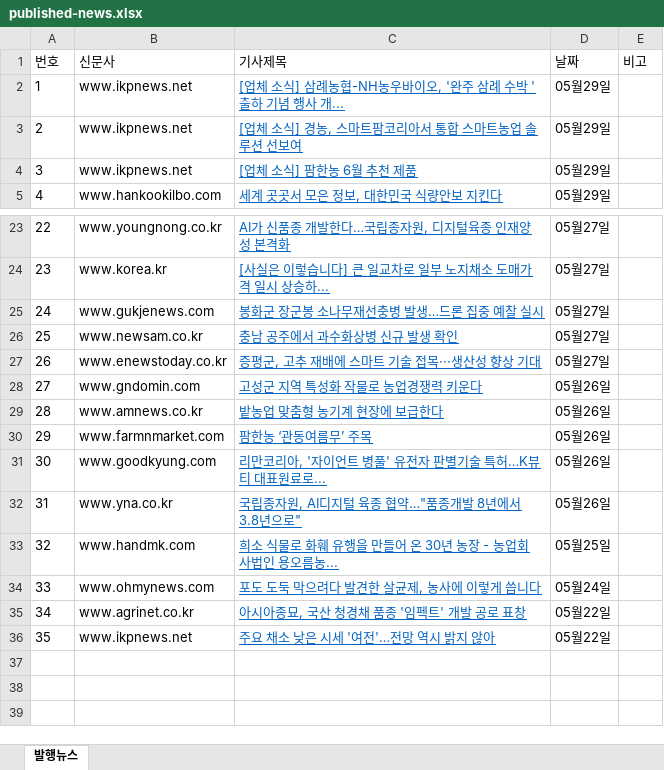
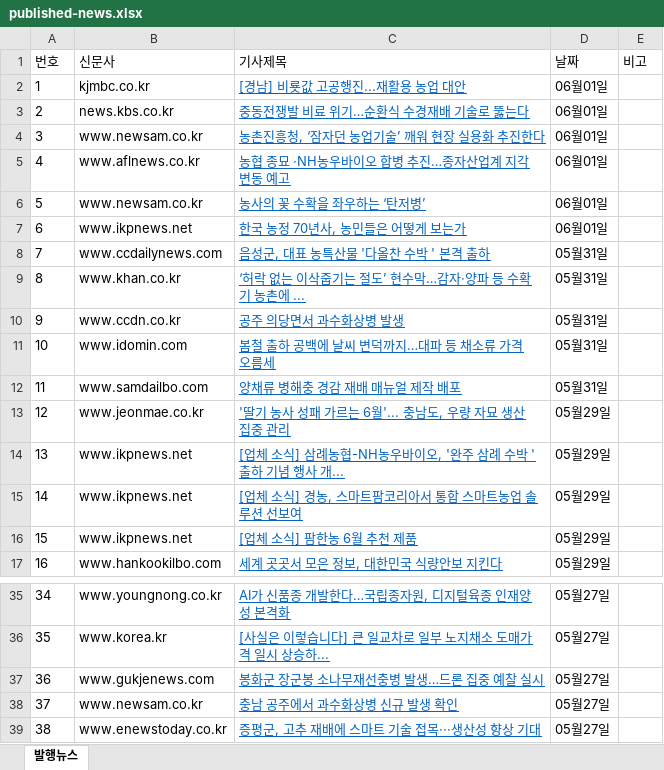
Before and after one commit to leeshelijah-spec/leeshelijah-spec.github.io, an Excel workbook: assets/published-news.xlsx, sheet 발행뉴스, drawn as a sheet; only a part is shown, gaps mark what is left out; values as stored, in another font and other column widths than the file's, no borders; removed rows and columns are numbered as before the commit, all else as after; the diff covers the shown part only; the diff names each change by its address in the sheet, - before the commit and + after, or states it on an @@ line.

Commit message:
Publish dashboard snapshot 2026-06-01 10:41

```diff
--- a/assets/published-news.xlsx (sheet 발행뉴스)
+++ b/assets/published-news.xlsx (sheet 발행뉴스)
+row 2: 1 | kjmbc.co.kr | [경남] 비룟값 고공행진...재활용 농업 대안 | 06월01일
+row 3: 2 | news.kbs.co.kr | 중동전쟁발 비료 위기…순환식 수경재배 기술로 뚫는다 | 06월01일
+row 4: 3 | www.newsam.co.kr | 농촌진흥청, ‘잠자던 농업기술’ 깨워 현장 실용화 추진한다 | 06월01일
+row 5: 4 | www.aflnews.co.kr | 농협 종묘 ·NH농우바이오 합병 추진…종자산업계 지각변동 예고 | 06월01일
+row 6: 5 | www.newsam.co.kr | 농사의 꽃 수확을 좌우하는 ‘탄저병’ | 06월01일
+row 7: 6 | www.ikpnews.net | 한국 농정 70년사, 농민들은 어떻게 보는가 | 06월01일
+row 8: 7 | www.ccdailynews.com | 음성군, 대표 농특산물 '다올찬 수박 ' 본격 출하 | 05월31일
+row 9: 8 | www.khan.co.kr | ‘허락 없는 이삭줍기는 절도’ 현수막…감자·양파 등 수확기 농촌에 ... | 05월31일
+row 10: 9 | www.ccdn.co.kr | 공주 의당면서 과수화상병 발생 | 05월31일
+row 11: 10 | www.idomin.com | 봄철 출하 공백에 날씨 변덕까지…대파 등 채소류 가격 오름세 | 05월31일
+row 12: 11 | www.samdailbo.com | 양채류 병해충 경감 재배 매뉴얼 제작 배포 | 05월31일
+row 13: 12 | www.jeonmae.co.kr | '딸기 농사 성패 가르는 6월'... 충남도, 우량 자묘 생산 집중 관리 | 05월29일
@@ column A (번호) renumbered between rows 14 and 39 @@
-row 28: 27 | www.gndomin.com | 고성군 지역 특성화 작물로 농업경쟁력 키운다 | 05월26일
-row 29: 28 | www.amnews.co.kr | 밭농업 맞춤형 농기계 현장에 보급한다 | 05월26일
-row 30: 29 | www.farmnmarket.com | 팜한농 ‘관동여름무’ 주목 | 05월26일
-row 31: 30 | www.goodkyung.com | 리만코리아, '자이언트 병풀' 유전자 판별기술 특허…K뷰티 대표원료로... | 05월26일
-row 32: 31 | www.yna.co.kr | 국립종자원, AI디지털 육종 협약…"품종개발 8년에서 3.8년으로" | 05월26일
-row 33: 32 | www.handmk.com | 희소 식물로 화훼 유행을 만들어 온 30년 농장 - 농업회사법인 용오름농... | 05월25일
-row 34: 33 | www.ohmynews.com | 포도 도둑 막으려다 발견한 살균제, 농사에 이렇게 씁니다 | 05월24일
-row 35: 34 | www.agrinet.co.kr | 아시아종묘, 국산 청경채 품종 '임펙트' 개발 공로 표창 | 05월22일
-row 36: 35 | www.ikpnews.net | 주요 채소 낮은 시세 '여전'…전망 역시 밝지 않아 | 05월22일
```
Also changed, not shown: 1 moved row elsewhere in this sheet, 2 other files.
